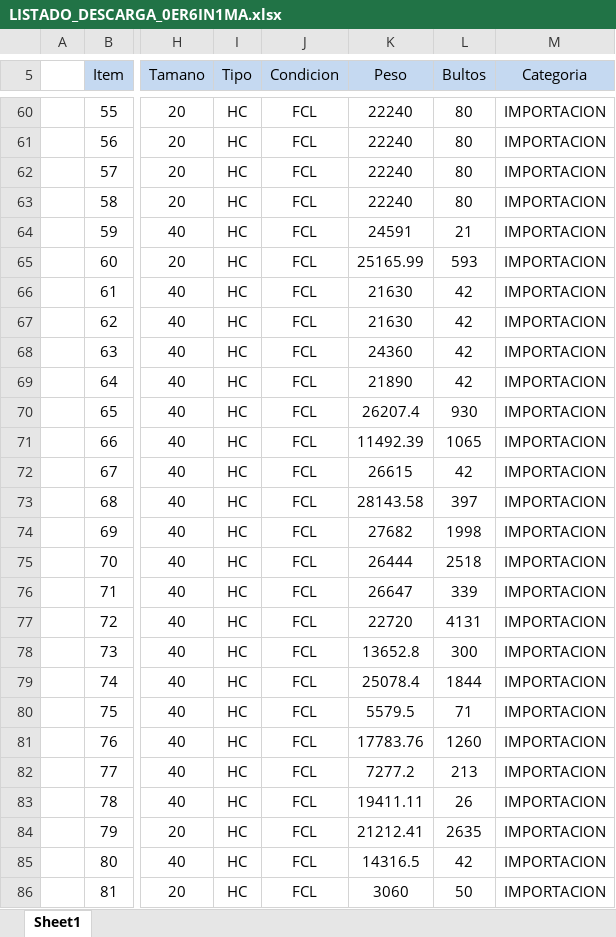
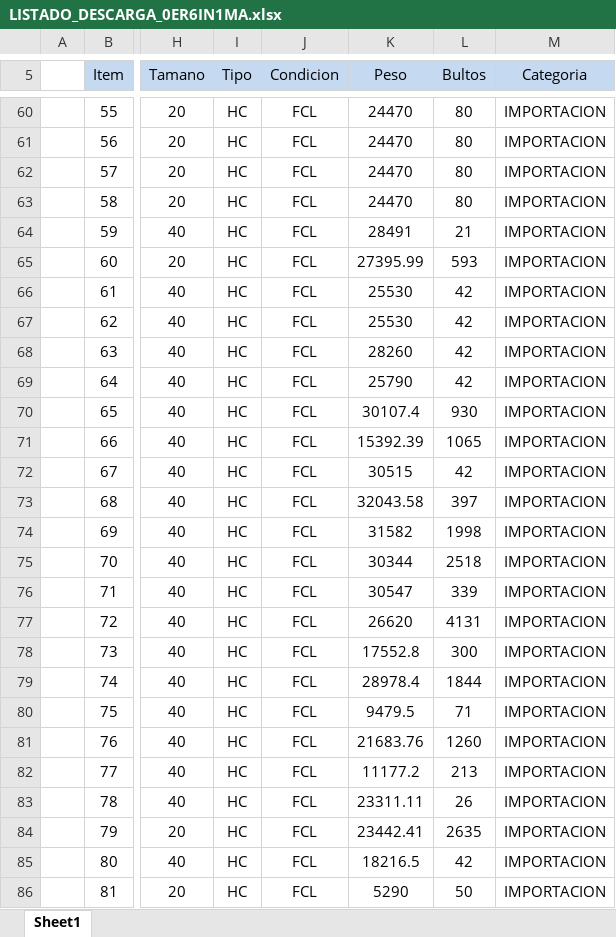
Before and after one commit to nestoraca-179/OpenDoc, an Excel workbook: SLO/Documents/LISTADO_DESCARGA_0ER6IN1MA.xlsx, sheet Sheet1, drawn as a sheet; only a part is shown, gaps mark what is left out; values as stored, in another font and other column widths than the file's, no borders; the diff covers the shown part only; the diff names each change by its address in the sheet, - before the commit and + after, or states it on an @@ line.

```diff
--- a/SLO/Documents/LISTADO_DESCARGA_0ER6IN1MA.xlsx (sheet Sheet1)
+++ b/SLO/Documents/LISTADO_DESCARGA_0ER6IN1MA.xlsx (sheet Sheet1)
-K60:K63 (Peso): 22240
+K60:K63 (Peso): 24470
-K64 (Peso): 24591
+K64 (Peso): 28491
-K65 (Peso): 25165.99
+K65 (Peso): 27395.99
-K66:K67 (Peso): 21630
+K66:K67 (Peso): 25530
-K68 (Peso): 24360
+K68 (Peso): 28260
-K69 (Peso): 21890
+K69 (Peso): 25790
-K70 (Peso): 26207.4
+K70 (Peso): 30107.4
-K71 (Peso): 11492.39
+K71 (Peso): 15392.39
-K72 (Peso): 26615
+K72 (Peso): 30515
-K73 (Peso): 28143.58
+K73 (Peso): 32043.58
-K74 (Peso): 27682
+K74 (Peso): 31582
-K75 (Peso): 26444
+K75 (Peso): 30344
-K76 (Peso): 26647
+K76 (Peso): 30547
-K77 (Peso): 22720
+K77 (Peso): 26620
-K78 (Peso): 13652.8
+K78 (Peso): 17552.8
-K79 (Peso): 25078.4
+K79 (Peso): 28978.4
-K80 (Peso): 5579.5
+K80 (Peso): 9479.5
-K81 (Peso): 17783.76
+K81 (Peso): 21683.76
-K82 (Peso): 7277.2
+K82 (Peso): 11177.2
-K83 (Peso): 19411.11
+K83 (Peso): 23311.11
-K84 (Peso): 21212.41
+K84 (Peso): 23442.41
-K85 (Peso): 14316.5
+K85 (Peso): 18216.5
-K86 (Peso): 3060
+K86 (Peso): 5290
```
Also changed, not shown: 387 edited cells elsewhere in this sheet, 4 other files.
